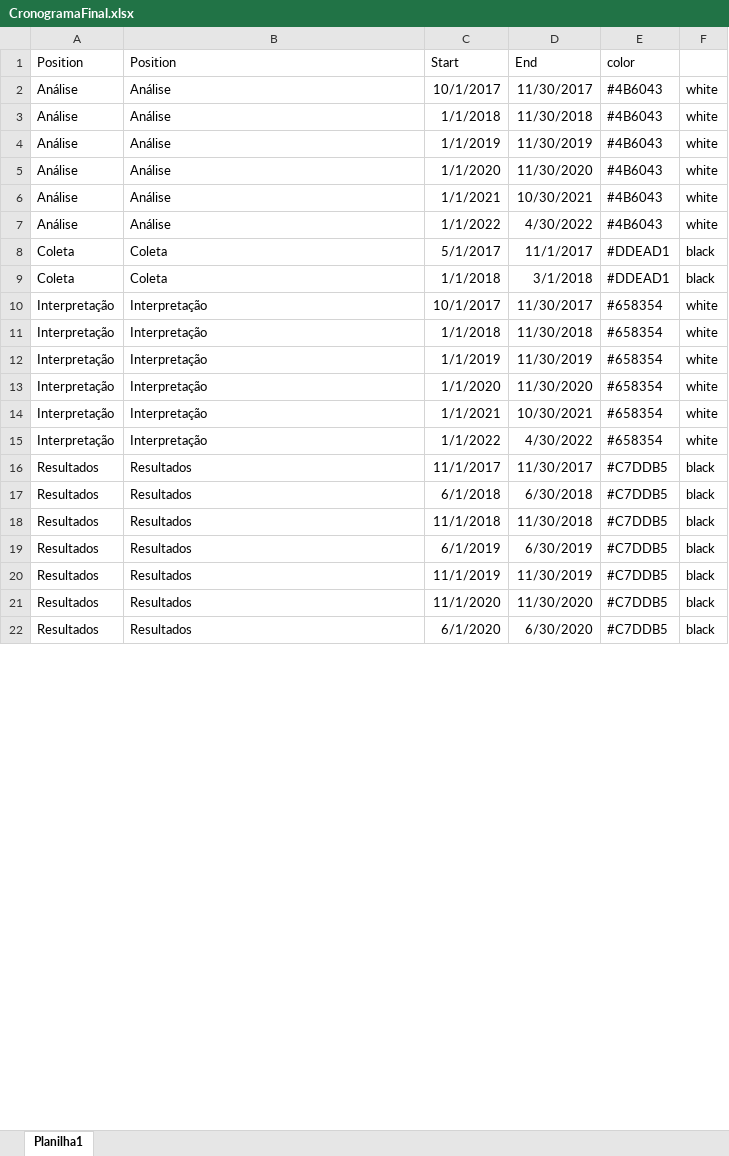
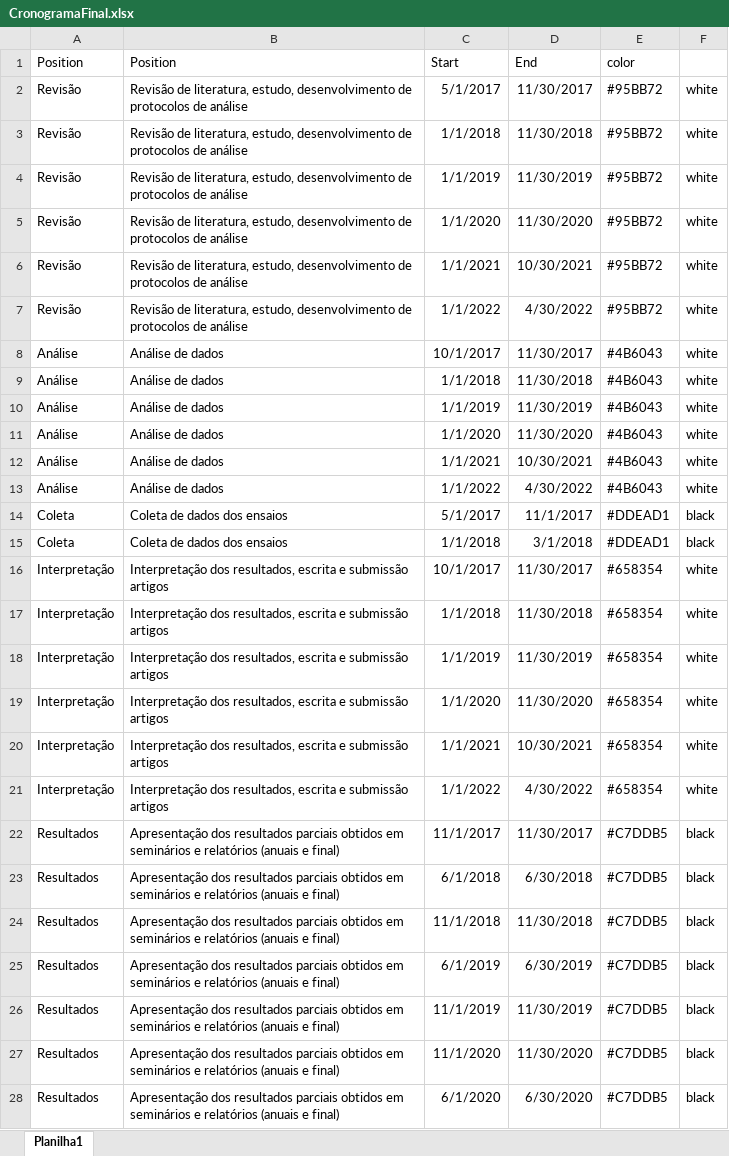
Before and after one commit to AfonsoCampos/finalposdoc, an Excel workbook: CronogramaFinal.xlsx, sheet Planilha1, drawn as a sheet; only a part is shown; values as stored, in another font and other column widths than the file's, no borders; addresses are those after the commit; the diff covers the shown part only; the diff names each change by its address in the sheet, - before the commit and + after, or states it on an @@ line.

Commit message:
adicionando as ultimas anotações antes da apresentação. grafico de cronograma tb foi ajustada.

```diff
--- a/CronogramaFinal.xlsx (sheet Planilha1)
+++ b/CronogramaFinal.xlsx (sheet Planilha1)
+row 2: Revisão | Revisão de literatura, estudo, desenvolvimento de protocolos de análise | 5/1/2017 | 11/30/2017 | #95BB72 | white
+row 3: Revisão | Revisão de literatura, estudo, desenvolvimento de protocolos de análise | 1/1/2018 | 11/30/2018 | #95BB72 | white
+row 4: Revisão | Revisão de literatura, estudo, desenvolvimento de protocolos de análise | 1/1/2019 | 11/30/2019 | #95BB72 | white
+row 5: Revisão | Revisão de literatura, estudo, desenvolvimento de protocolos de análise | 1/1/2020 | 11/30/2020 | #95BB72 | white
+row 6: Revisão | Revisão de literatura, estudo, desenvolvimento de protocolos de análise | 1/1/2021 | 10/30/2021 | #95BB72 | white
+row 7: Revisão | Revisão de literatura, estudo, desenvolvimento de protocolos de análise | 1/1/2022 | 4/30/2022 | #95BB72 | white
-B8:B13 (Position): Análise
+B8:B13 (Position): Análise de dados
-B14:B15 (Position): Coleta
+B14:B15 (Position): Coleta de dados dos ensaios
-B16:B21 (Position): Interpretação
+B16:B21 (Position): Interpretação dos resultados, escrita e submissão artigos
-B22:B28 (Position): Resultados
+B22:B28 (Position): Apresentação dos resultados parciais obtidos em seminários e relatórios (anuais e final)
```
Also changed, not shown: 6 removed rows and 2 edited cells elsewhere in this sheet, 2 other files.
